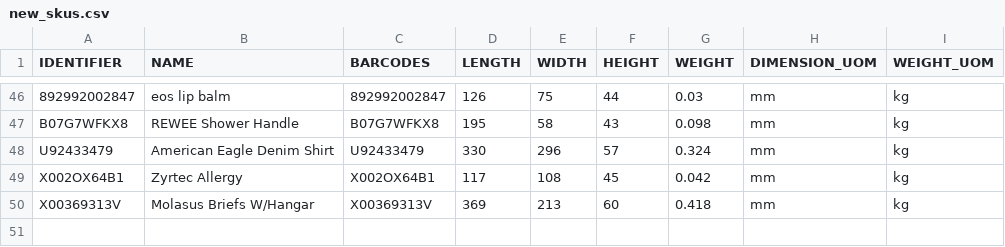
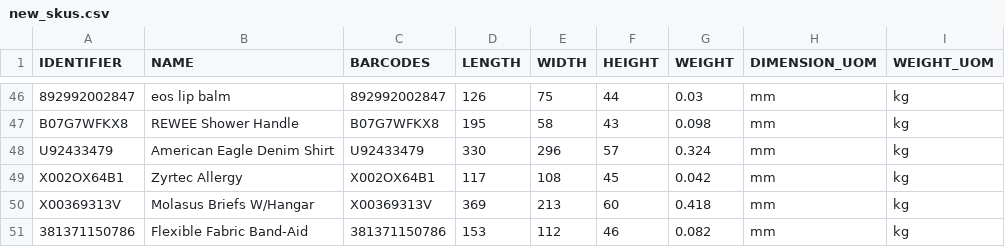
Before and after one commit to tanmayDhasade/sqa_scripts, a CSV file: new_skus.csv, drawn as a sheet; only a part is shown, gaps mark what is left out.

Commit message:
Update new_skus.csv

```diff
--- a/new_skus.csv
+++ b/new_skus.csv
@@ -50 +50,2 @@ X002OX64B1,Zyrtec Allergy,X002OX64B1,117,108,45,0.042,mm,kg
 X00369313V,Molasus Briefs W/Hangar,X00369313V,369,213,60,0.418,mm,kg
+381371150786,Flexible Fabric Band-Aid,381371150786,153,112,46,0.082,mm,kg
```
